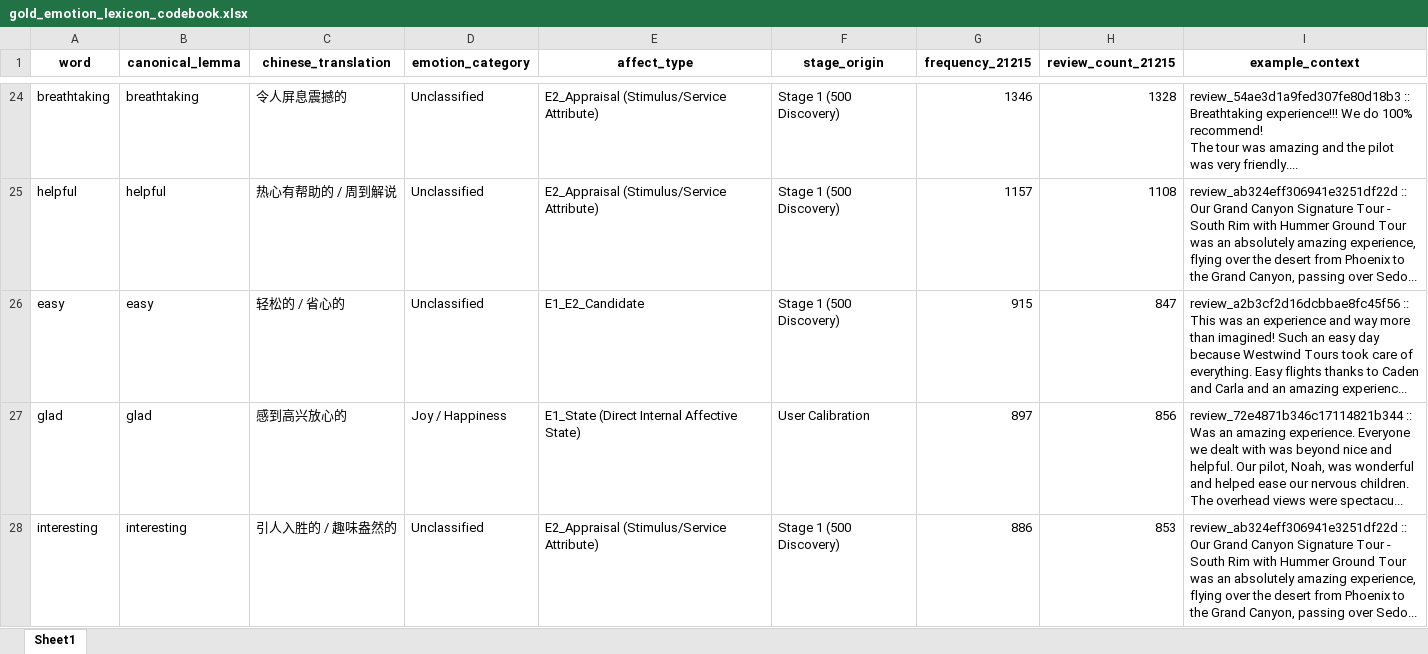
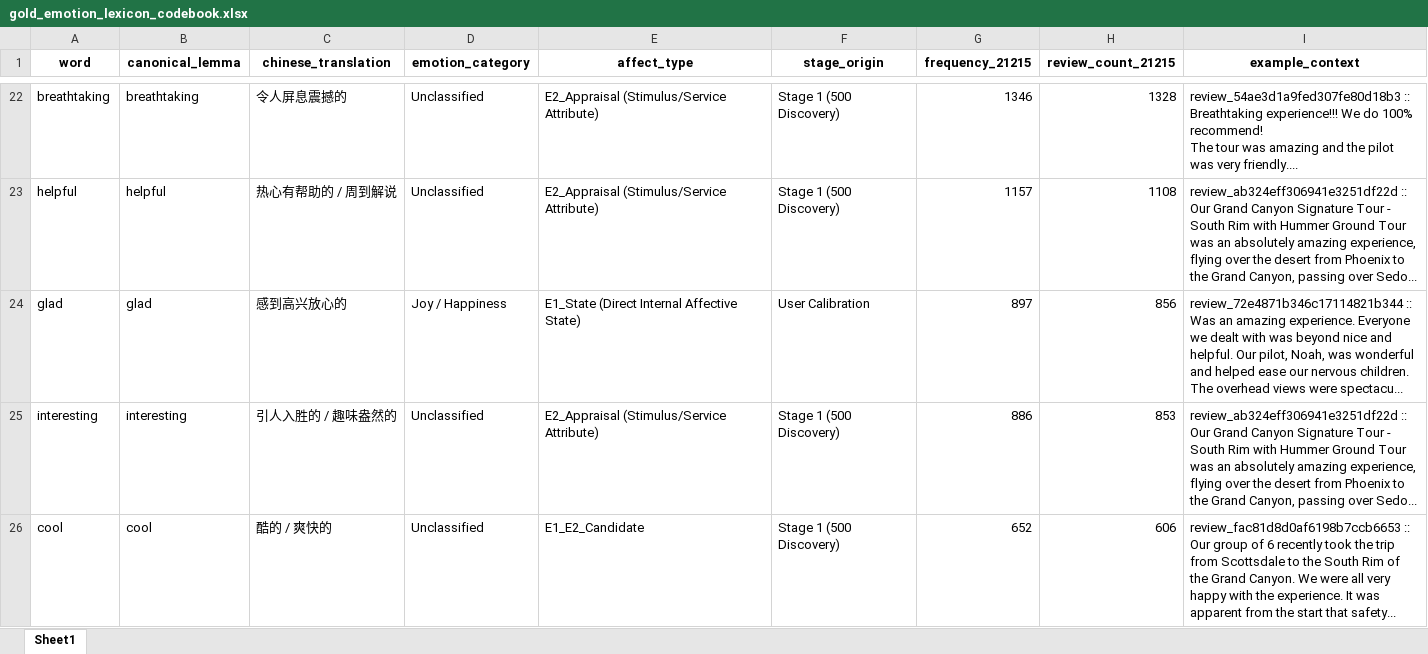
Before and after one commit to ypeng12/Low-Altitude, an Excel workbook: data/derived_outputs/gold_emotion_lexicon_codebook.xlsx, sheet Sheet1, drawn as a sheet; only a part is shown, gaps mark what is left out; the shorter side is filled out with more unchanged rows; values as stored, in another font and other column widths than the file's, no borders; the diff covers the shown part only; the diff names each change by its address in the sheet, - before the commit and + after, or states it on an @@ line.

```diff
--- a/data/derived_outputs/gold_emotion_lexicon_codebook.xlsx (sheet Sheet1)
+++ b/data/derived_outputs/gold_emotion_lexicon_codebook.xlsx (sheet Sheet1)
-row 26: easy | easy | 轻松的 / 省心的 | Unclassified | E1_E2_Candidate | Stage 1 (500 Discovery) | 915 | 847 | review_a2b3cf2d16dcbbae8fc45f56 :: This was an experience and way more than imagined! Such an easy day because Westwind Tours took care of everything. Easy flights thanks to Caden and Carla and an amazing experienc...
```
Also changed, not shown: 15 removed rows elsewhere in this sheet, data/derived_outputs/removed_non_emotion_words_log.xlsx, 6 other files.
